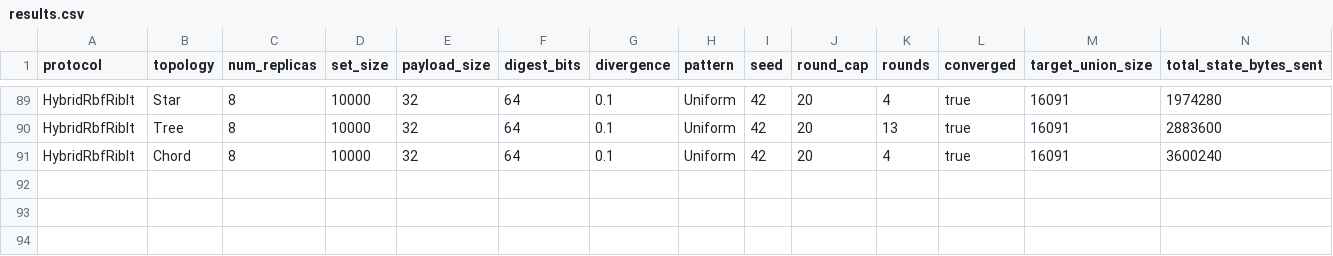
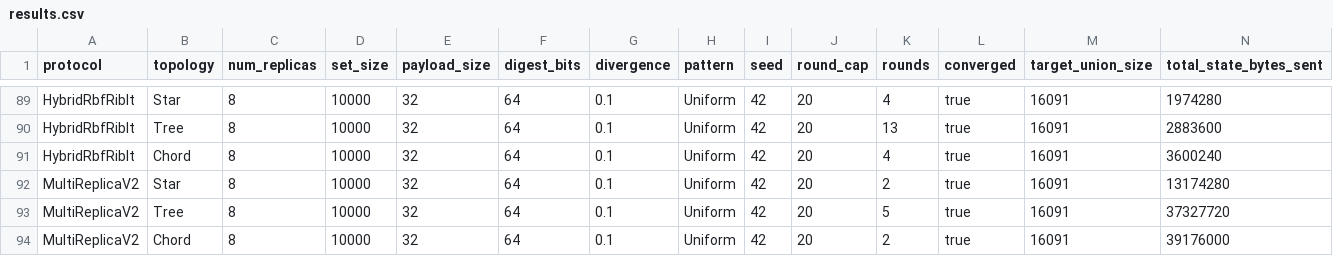
Before and after one commit to Vidal322/reconciliation-simulator, a CSV file: results.csv, drawn as a sheet; only a part is shown, gaps mark what is left out; rows hold the shown columns only; the diff names each change by its address in the sheet, - before the commit and + after, or states it on an @@ line.

Commit message:
feat: add --protocol and --json CLI flags for single protocol runs

```diff
--- a/results.csv
+++ b/results.csv
+row 92: MultiReplicaV2 | Star | 8 | 10000 | 32 | 64 | 0.1 | Uniform | 42 | 20 | 2 | true | 16091 | 13174280
+row 93: MultiReplicaV2 | Tree | 8 | 10000 | 32 | 64 | 0.1 | Uniform | 42 | 20 | 5 | true | 16091 | 37327720
+row 94: MultiReplicaV2 | Chord | 8 | 10000 | 32 | 64 | 0.1 | Uniform | 42 | 20 | 2 | true | 16091 | 39176000
```
Also changed, not shown: 1 other file.
